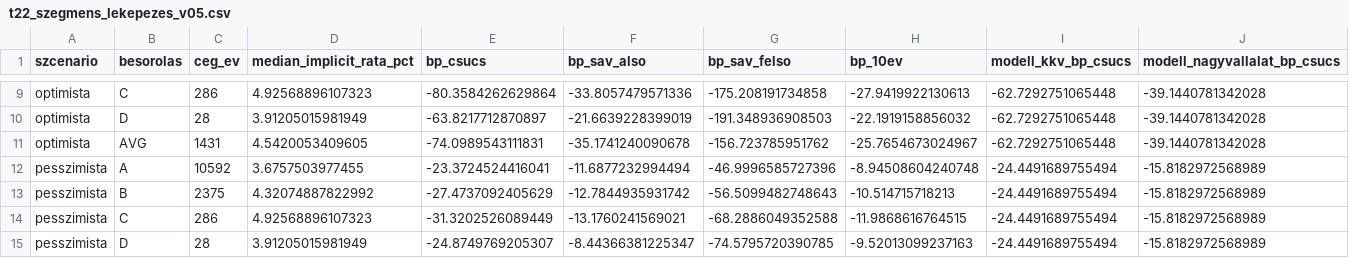
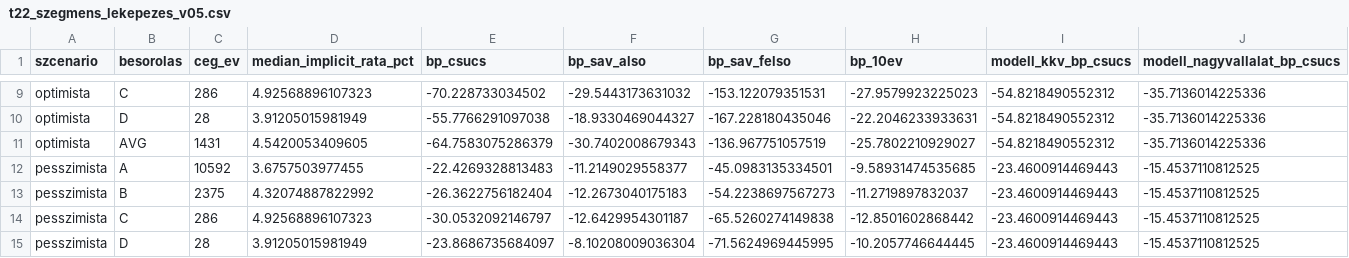
Before and after one commit to matyastamas02/DSGE_mkik, a CSV file: output/tables/t22_szegmens_lekepezes_v05.csv, drawn as a sheet; only a part is shown, gaps mark what is left out; the diff covers the shown part only; the diff names each change by its address in the sheet, - before the commit and + after, or states it on an @@ line.

```diff
--- a/output/tables/t22_szegmens_lekepezes_v05.csv
+++ b/output/tables/t22_szegmens_lekepezes_v05.csv
-E9 (bp_csucs): -80.3584262629864
+E9 (bp_csucs): -70.228733034502
-F9 (bp_sav_also): -33.8057479571336
+F9 (bp_sav_also): -29.5443173631032
-G9 (bp_sav_felso): -175.208191734858
+G9 (bp_sav_felso): -153.122079351531
-H9 (bp_10ev): -27.9419922130613
+H9 (bp_10ev): -27.9579923225023
-I9:I11 (modell_kkv_bp_csucs): -62.7292751065448
+I9:I11 (modell_kkv_bp_csucs): -54.8218490552312
-J9:J11 (modell_nagyvallalat_bp_csucs): -39.1440781342028
+J9:J11 (modell_nagyvallalat_bp_csucs): -35.7136014225336
-E10 (bp_csucs): -63.8217712870897
+E10 (bp_csucs): -55.7766291097038
-F10 (bp_sav_also): -21.6639228399019
+F10 (bp_sav_also): -18.9330469044327
-G10 (bp_sav_felso): -191.348936908503
+G10 (bp_sav_felso): -167.228180435046
-H10 (bp_10ev): -22.1919158856032
+H10 (bp_10ev): -22.2046233933631
-E11 (bp_csucs): -74.0989543111831
+E11 (bp_csucs): -64.7583075286379
-F11 (bp_sav_also): -35.1741240090678
+F11 (bp_sav_also): -30.7402008679343
-G11 (bp_sav_felso): -156.723785951762
+G11 (bp_sav_felso): -136.967751057519
-H11 (bp_10ev): -25.7654673024967
+H11 (bp_10ev): -25.7802210929027
-E12 (bp_csucs): -23.3724524416041
+E12 (bp_csucs): -22.4269328813483
-F12 (bp_sav_also): -11.6877232994494
+F12 (bp_sav_also): -11.2149029558377
-G12 (bp_sav_felso): -46.9996585727396
+G12 (bp_sav_felso): -45.0983135334501
-H12 (bp_10ev): -8.94508604240748
+H12 (bp_10ev): -9.58931474535685
-I12:I15 (modell_kkv_bp_csucs): -24.4491689755494
+I12:I15 (modell_kkv_bp_csucs): -23.4600914469443
-J12:J15 (modell_nagyvallalat_bp_csucs): -15.8182972568989
+J12:J15 (modell_nagyvallalat_bp_csucs): -15.4537110812525
-E13 (bp_csucs): -27.4737092405629
+E13 (bp_csucs): -26.3622756182404
-F13 (bp_sav_also): -12.7844935931742
+F13 (bp_sav_also): -12.2673040175183
-G13 (bp_sav_felso): -56.5099482748643
+G13 (bp_sav_felso): -54.2238697567273
-H13 (bp_10ev): -10.514715718213
+H13 (bp_10ev): -11.2719897832037
-E14 (bp_csucs): -31.3202526089449
+E14 (bp_csucs): -30.0532092146797
-F14 (bp_sav_also): -13.1760241569021
+F14 (bp_sav_also): -12.6429954301187
-G14 (bp_sav_felso): -68.2886049352588
+G14 (bp_sav_felso): -65.5260274149838
-H14 (bp_10ev): -11.9868616764515
+H14 (bp_10ev): -12.8501602868442
-E15 (bp_csucs): -24.8749769205307
+E15 (bp_csucs): -23.8686735684097
-F15 (bp_sav_also): -8.44366381225347
+F15 (bp_sav_also): -8.10208009036304
-G15 (bp_sav_felso): -74.5795720390785
+G15 (bp_sav_felso): -71.5624969445995
-H15 (bp_10ev): -9.52013099237163
+H15 (bp_10ev): -10.2057746644445
```
Also changed, not shown: 48 edited cells elsewhere in this file, output/tables/t21_jv_v05_hosszutav.csv, output/tables/t21_jv_v05_szcenariok.csv, 5 other files.
